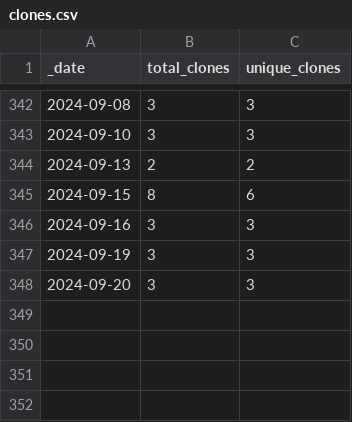
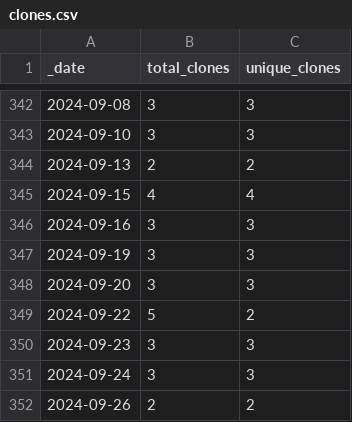
Before and after one commit to guiga-zalu/guiga-zalu, a CSV file: traffic/clones.csv, drawn as a sheet; only a part is shown, gaps mark what is left out.

Commit message:
GitHub traffic

```diff
--- a/traffic/clones.csv
+++ b/traffic/clones.csv
@@ -344,3 +344,3 @@ _date,total_clones,unique_clones
 2024-09-13,2,2
-2024-09-15,8,6
+2024-09-15,4,4
 2024-09-16,3,3
@@ -348 +348,5 @@ _date,total_clones,unique_clones
 2024-09-20,3,3
+2024-09-22,5,2
+2024-09-23,3,3
+2024-09-24,3,3
+2024-09-26,2,2
```
Also changed, not shown: 1 other file.
